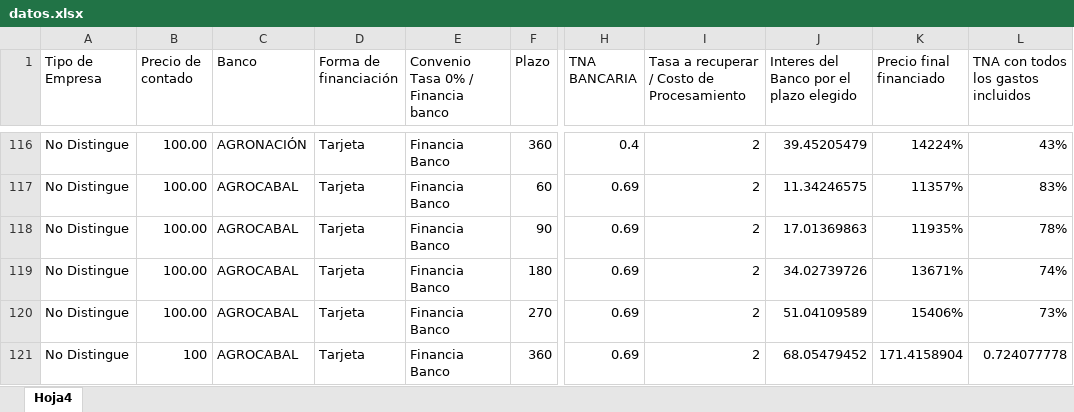
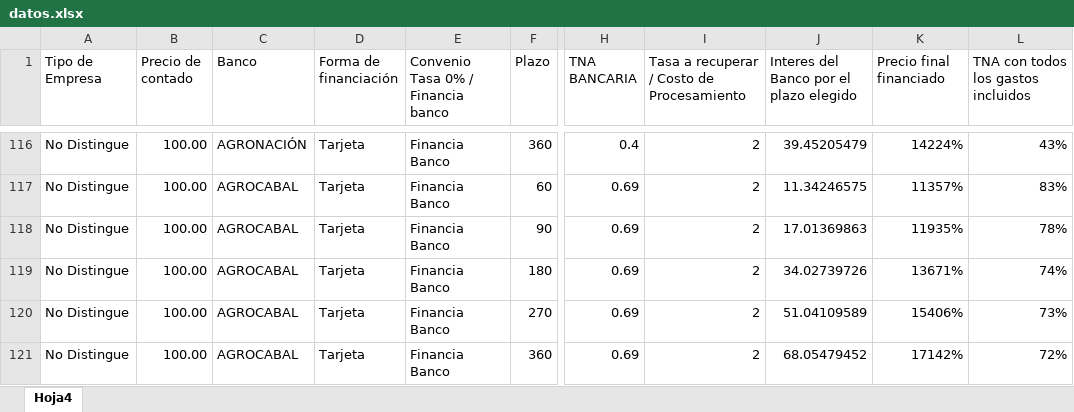
Before and after one commit to nicoacebo01/simuladorok, an Excel workbook: public/datos.xlsx, sheet Hoja4, drawn as a sheet; only a part is shown, gaps mark what is left out; values as stored, in another font and other column widths than the file's, no borders; the diff names each change by its address in the sheet, - before the commit and + after, or states it on an @@ line.

Commit message:
Add files via upload

```diff
--- a/public/datos.xlsx (sheet Hoja4)
+++ b/public/datos.xlsx (sheet Hoja4)
-B121 (Precio de contado): 100
+B121 (Precio de contado): 100.00
-K121 (Precio final financiado): 171.4158904
+K121 (Precio final financiado): 17142%
-L121: 0.724077778
+L121: 72%
```
